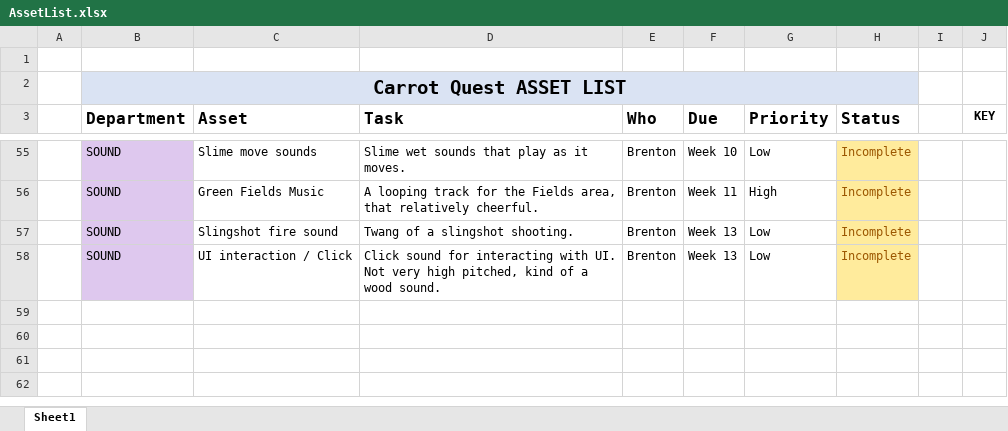
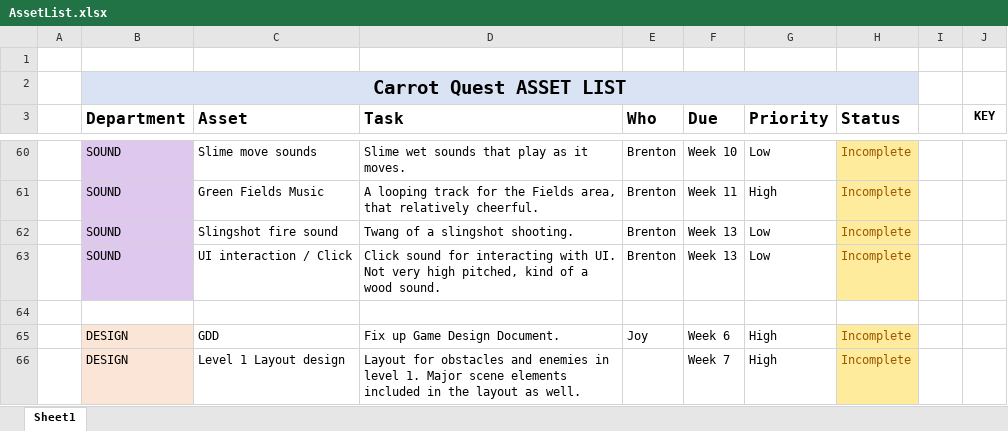
Before and after one commit to SkullNightMegaFan/DarkRoot, an Excel workbook: Documentation/AssetList.xlsx, sheet Sheet1, drawn as a sheet; only a part is shown, gaps mark what is left out; values as stored, in another font and other column widths than the file's, no borders; table styles not drawn; the diff covers the shown part only; the diff names each change by its address in the sheet, - before the commit and + after, or states it on an @@ line.

Commit message:
Updated Asset List
Added Design section to Asset List, and a couple sound and programming elements as well.

```diff
--- a/Documentation/AssetList.xlsx (sheet Sheet1)
+++ b/Documentation/AssetList.xlsx (sheet Sheet1)
+row 64: (empty)
+row 65:  | DESIGN | GDD | Fix up Game Design Document. | Joy | Week 6 | High | Incomplete
+row 66:  | DESIGN | Level 1 Layout design | Layout for obstacles and enemies in level 1. Major scene elements included in the layout as well. |  | Week 7 | High | Incomplete
```
Also changed, not shown: 7 added rows, 3 edited cells and cell formats elsewhere in this sheet.
